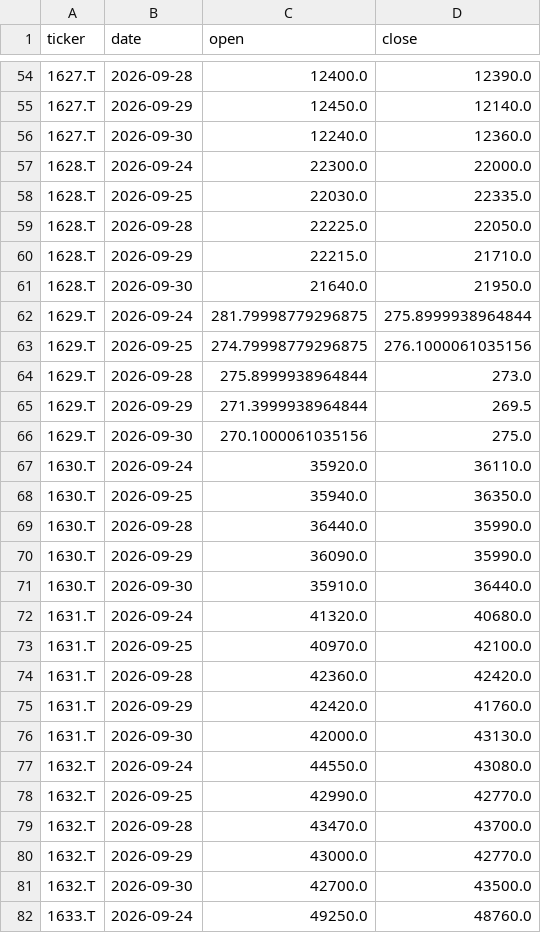
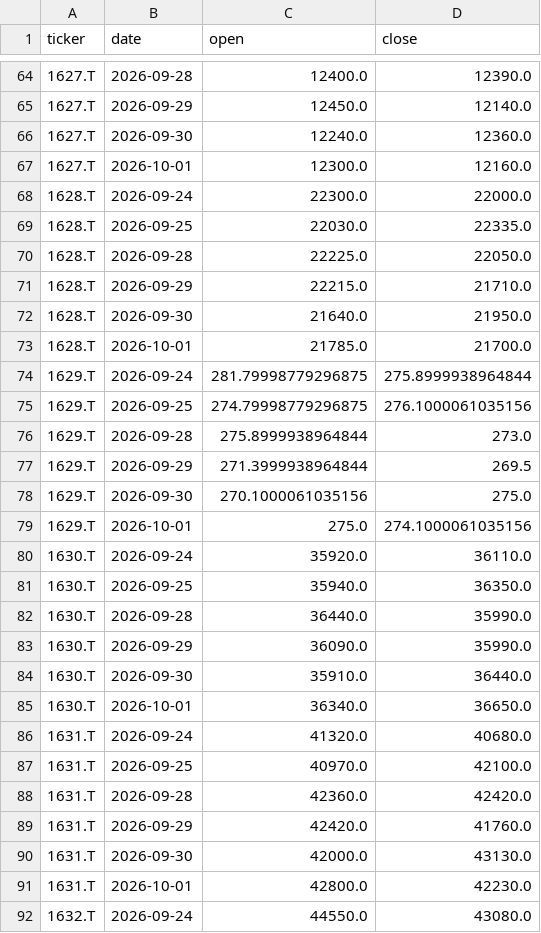
Before and after one commit to yaziuma/JUSLAG, a CSV file: data/raw/2026-10-01/prices_tail_raw.csv, drawn as a sheet; only a part is shown, gaps mark what is left out; the shorter side is filled out with more unchanged rows; the diff covers the shown part only.

```diff
--- a/data/raw/2026-10-01/prices_tail_raw.csv
+++ b/data/raw/2026-10-01/prices_tail_raw.csv
@@ -56,2 +66,3 @@ ticker,date,open,close
 1627.T,2026-09-30,12240.0,12360.0
+1627.T,2026-10-01,12300.0,12160.0
 1628.T,2026-09-24,22300.0,22000.0
@@ -61,2 +72,3 @@ ticker,date,open,close
 1628.T,2026-09-30,21640.0,21950.0
+1628.T,2026-10-01,21785.0,21700.0
 1629.T,2026-09-24,281.79998779296875,275.8999938964844
@@ -66,2 +78,3 @@ ticker,date,open,close
 1629.T,2026-09-30,270.1000061035156,275.0
+1629.T,2026-10-01,275.0,274.1000061035156
 1630.T,2026-09-24,35920.0,36110.0
@@ -71,2 +84,3 @@ ticker,date,open,close
 1630.T,2026-09-30,35910.0,36440.0
+1630.T,2026-10-01,36340.0,36650.0
 1631.T,2026-09-24,41320.0,40680.0
@@ -76,2 +90,3 @@ ticker,date,open,close
 1631.T,2026-09-30,42000.0,43130.0
+1631.T,2026-10-01,42800.0,42230.0
 1632.T,2026-09-24,44550.0,43080.0
```
Also changed, not shown: 12 added rows and 12 edited cells elsewhere in this file, data/processed/2026-10-01/signals.csv, data/raw/2026-10-01/prices_tail_adjusted.csv, 6 other files.
